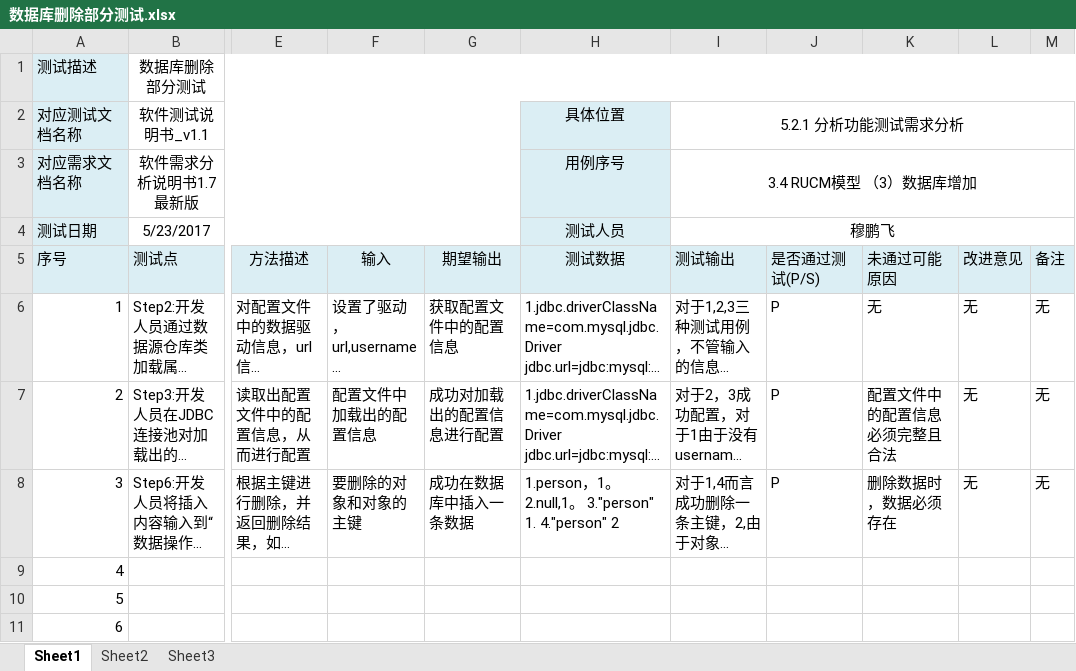
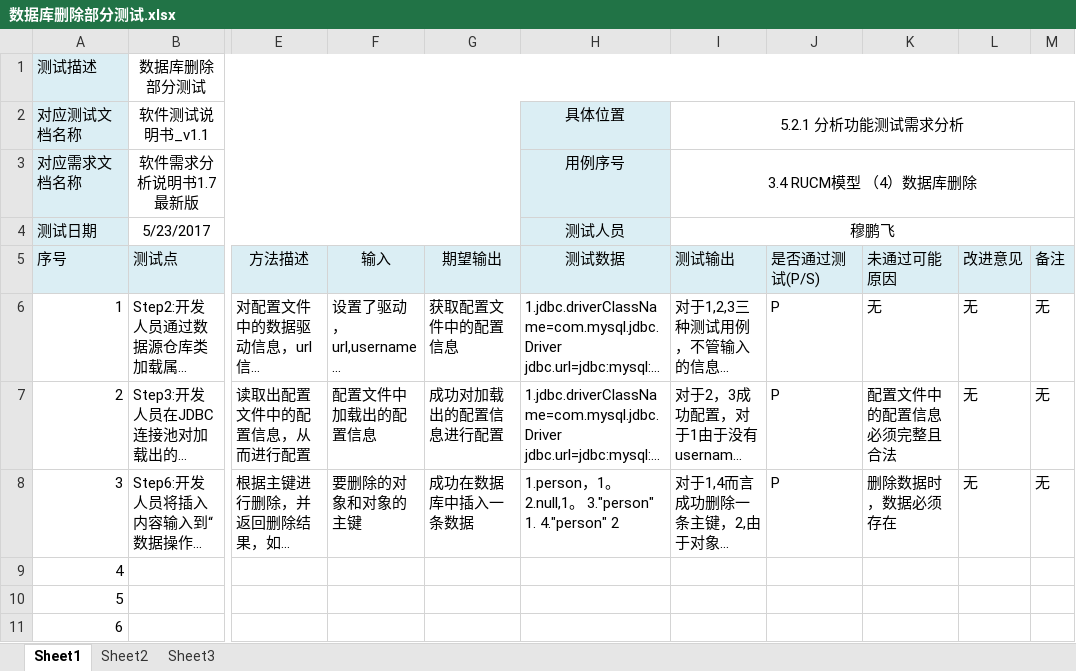
Before and after one commit to bhsei/17TeamB_blade, an Excel workbook: 实验内容/实验四/数据库删除部分测试.xlsx, sheet Sheet1, drawn as a sheet; only a part is shown, gaps mark what is left out; long unchanged cells end in …; values as stored, in another font and other column widths than the file's, no borders; the diff names each change by its address in the sheet, - before the commit and + after, or states it on an @@ line.

```diff
--- a/实验内容/实验四/数据库删除部分测试.xlsx (sheet Sheet1)
+++ b/实验内容/实验四/数据库删除部分测试.xlsx (sheet Sheet1)
-I3 (测试输出): 3.4 RUCM模型 （3）数据库增加
+I3 (测试输出): 3.4 RUCM模型 （4）数据库删除
```
Also changed, not shown: 实验内容/实验四/数据库修改部分测试.xlsx, 实验内容/实验四/数据库增加部分测试.xlsx.
